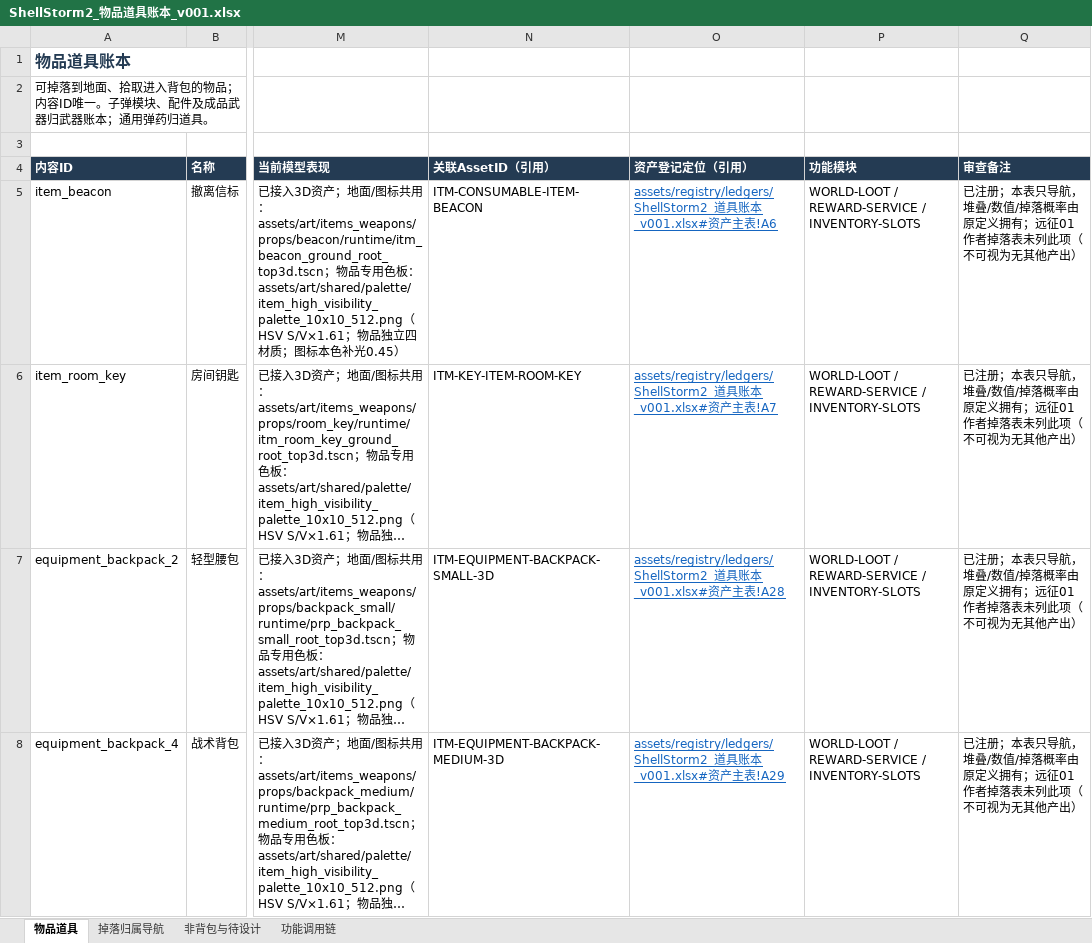
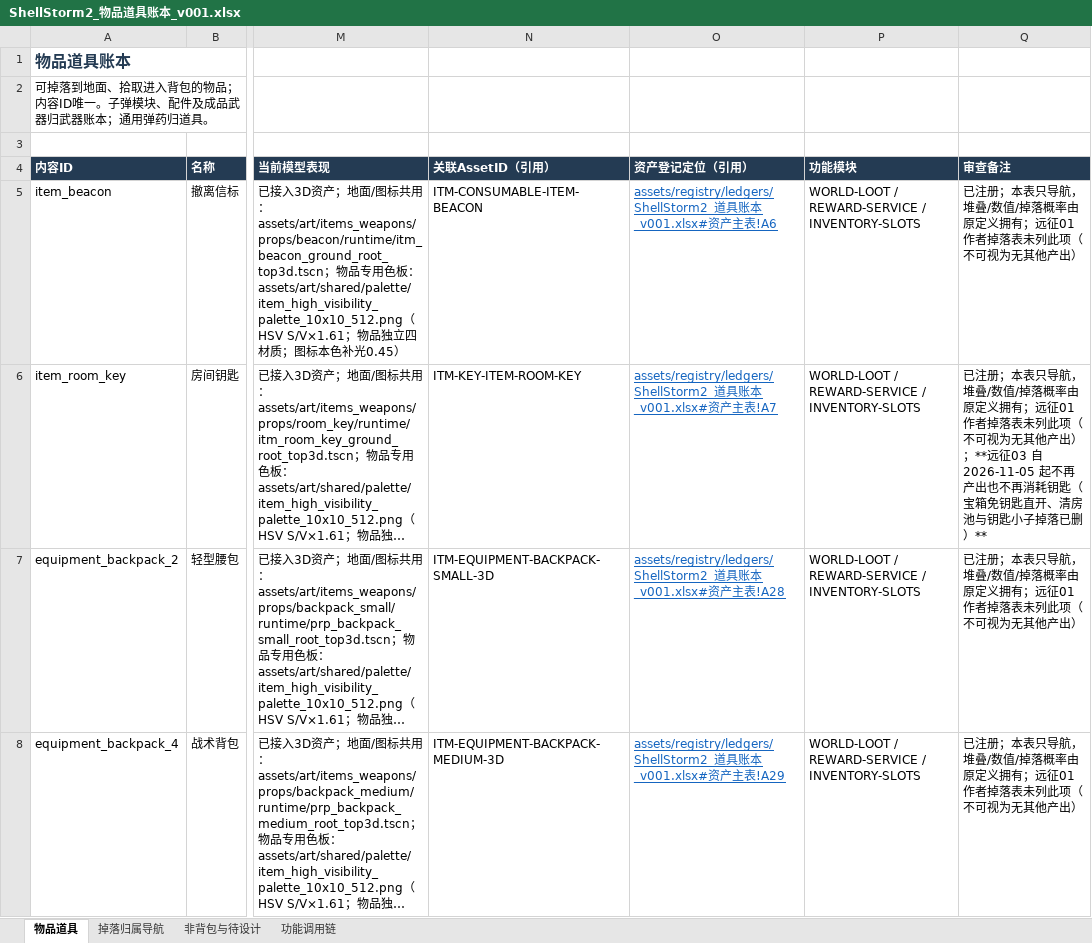
Before and after one commit to summercard/ShellStorm2, an Excel workbook: assets/registry/ledgers/ShellStorm2_物品道具账本_v001.xlsx, sheet 物品道具, drawn as a sheet; only a part is shown, gaps mark what is left out; long unchanged cells end in …; values as stored, in another font and other column widths than the file's, no borders; table styles not drawn; the diff names each change by its address in the sheet, - before the commit and + after, or states it on an @@ line.

```diff
--- a/assets/registry/ledgers/ShellStorm2_物品道具账本_v001.xlsx (sheet 物品道具)
+++ b/assets/registry/ledgers/ShellStorm2_物品道具账本_v001.xlsx (sheet 物品道具)
-Q6 (审查备注): …他产出）
+Q6 (审查备注): …他产出）；**远征03 自 2026-11-05 起不再产出也不再消耗钥匙（宝箱免钥匙直开、清房池与钥匙小子掉落已删）**
```
Also changed, not shown: sheet 掉落归属导航, assets/registry/ledgers/ShellStorm2_场景账本_v001.xlsx, 55 other files.
